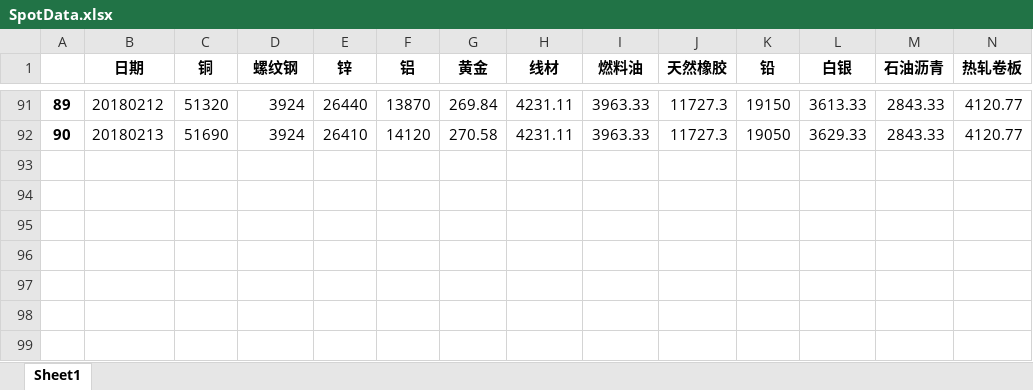
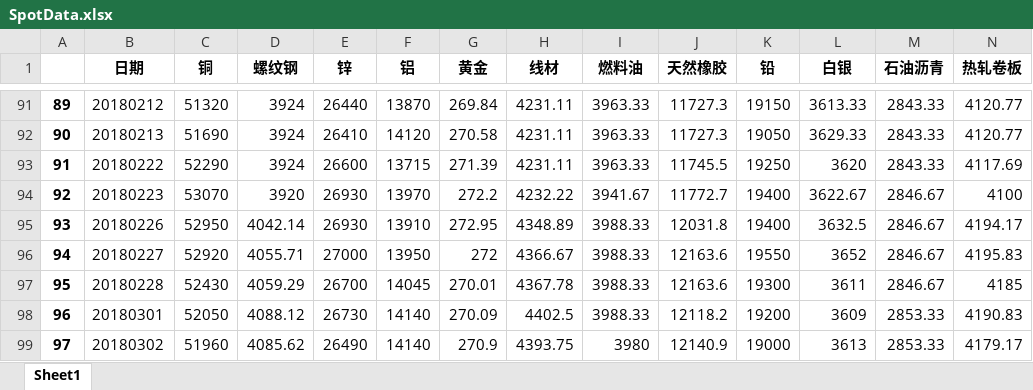
Before and after one commit to Earthpea1983/Futures_Web, an Excel workbook: database/SpotData.xlsx, sheet Sheet1, drawn as a sheet; only a part is shown, gaps mark what is left out; values as stored, in another font and other column widths than the file's, no borders; rows hold the shown columns only; the diff names each change by its address in the sheet, - before the commit and + after, or states it on an @@ line.

```diff
--- a/database/SpotData.xlsx (sheet Sheet1)
+++ b/database/SpotData.xlsx (sheet Sheet1)
+row 93: 91 | 20180222 | 52290 | 3924 | 26600 | 13715 | 271.39 | 4231.11 | 3963.33 | 11745.5 | 19250 | 3620 | 2843.33 | 4117.69
+row 94: 92 | 20180223 | 53070 | 3920 | 26930 | 13970 | 272.2 | 4232.22 | 3941.67 | 11772.7 | 19400 | 3622.67 | 2846.67 | 4100
+row 95: 93 | 20180226 | 52950 | 4042.14 | 26930 | 13910 | 272.95 | 4348.89 | 3988.33 | 12031.8 | 19400 | 3632.5 | 2846.67 | 4194.17
+row 96: 94 | 20180227 | 52920 | 4055.71 | 27000 | 13950 | 272 | 4366.67 | 3988.33 | 12163.6 | 19550 | 3652 | 2846.67 | 4195.83
+row 97: 95 | 20180228 | 52430 | 4059.29 | 26700 | 14045 | 270.01 | 4367.78 | 3988.33 | 12163.6 | 19300 | 3611 | 2846.67 | 4185
+row 98: 96 | 20180301 | 52050 | 4088.12 | 26730 | 14140 | 270.09 | 4402.5 | 3988.33 | 12118.2 | 19200 | 3609 | 2853.33 | 4190.83
+row 99: 97 | 20180302 | 51960 | 4085.62 | 26490 | 14140 | 270.9 | 4393.75 | 3980 | 12140.9 | 19000 | 3613 | 2853.33 | 4179.17
```
Also changed, not shown: database/Suggestion.xlsx, 3 other files.
